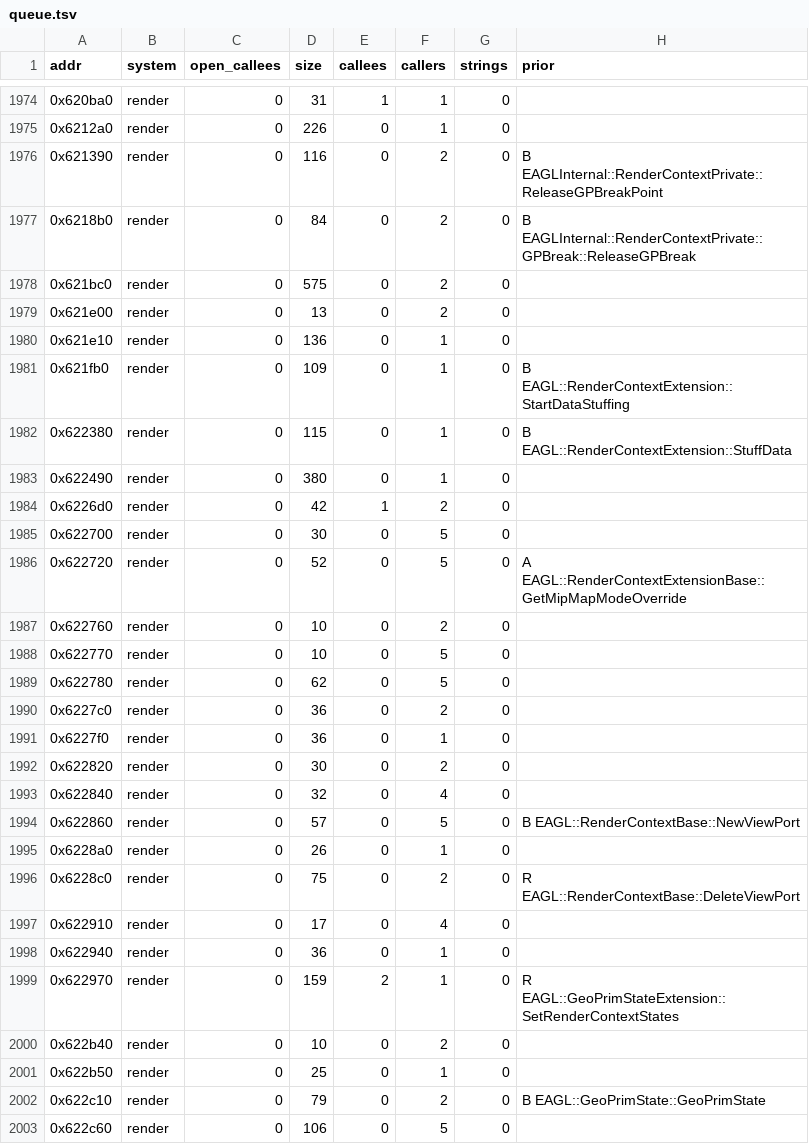
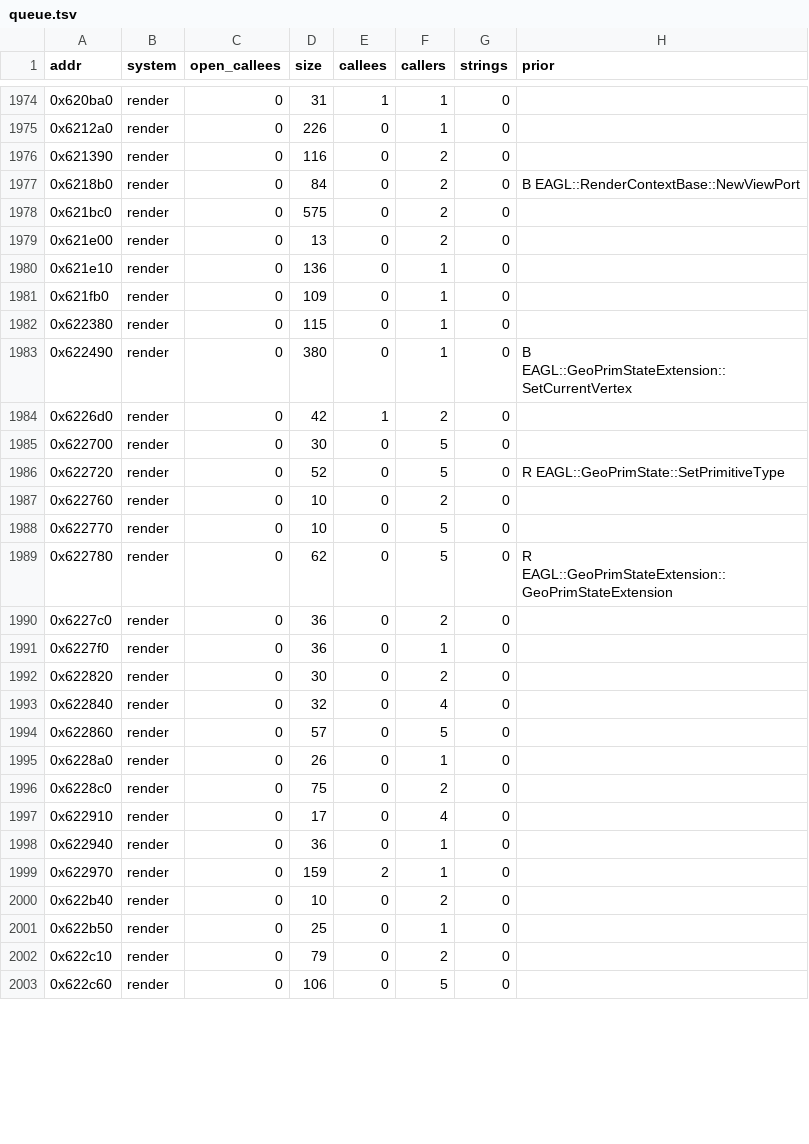
Before and after one commit to Caliko06/RE-NFSU, a TSV file: census/canon/queue.tsv, drawn as a sheet; only a part is shown, gaps mark what is left out; the diff covers the shown part only.

```diff
--- a/census/canon/queue.tsv
+++ b/census/canon/queue.tsv
@@ -1975,4 +1975,4 @@ addr	system	open_callees	size	callees	callers	strings	prior
 0x6212a0	render	0	226	0	1	0	
-0x621390	render	0	116	0	2	0	B EAGLInternal::RenderContextPrivate::ReleaseGPBreakPoint
-0x6218b0	render	0	84	0	2	0	B EAGLInternal::RenderContextPrivate::GPBreak::ReleaseGPBreak
+0x621390	render	0	116	0	2	0	
+0x6218b0	render	0	84	0	2	0	B EAGL::RenderContextBase::NewViewPort
 0x621bc0	render	0	575	0	2	0	
@@ -1980,11 +1980,11 @@ addr	system	open_callees	size	callees	callers	strings	prior
 0x621e10	render	0	136	0	1	0	
-0x621fb0	render	0	109	0	1	0	B EAGL::RenderContextExtension::StartDataStuffing
-0x622380	render	0	115	0	1	0	B EAGL::RenderContextExtension::StuffData
-0x622490	render	0	380	0	1	0	
+0x621fb0	render	0	109	0	1	0	
+0x622380	render	0	115	0	1	0	
+0x622490	render	0	380	0	1	0	B EAGL::GeoPrimStateExtension::SetCurrentVertex
 0x6226d0	render	0	42	1	2	0	
 0x622700	render	0	30	0	5	0	
-0x622720	render	0	52	0	5	0	A EAGL::RenderContextExtensionBase::GetMipMapModeOverride
+0x622720	render	0	52	0	5	0	R EAGL::GeoPrimState::SetPrimitiveType
 0x622760	render	0	10	0	2	0	
 0x622770	render	0	10	0	5	0	
-0x622780	render	0	62	0	5	0	
+0x622780	render	0	62	0	5	0	R EAGL::GeoPrimStateExtension::GeoPrimStateExtension
 0x6227c0	render	0	36	0	2	0	
@@ -1993,11 +1993,11 @@ addr	system	open_callees	size	callees	callers	strings	prior
 0x622840	render	0	32	0	4	0	
-0x622860	render	0	57	0	5	0	B EAGL::RenderContextBase::NewViewPort
+0x622860	render	0	57	0	5	0	
 0x6228a0	render	0	26	0	1	0	
-0x6228c0	render	0	75	0	2	0	R EAGL::RenderContextBase::DeleteViewPort
+0x6228c0	render	0	75	0	2	0	
 0x622910	render	0	17	0	4	0	
 0x622940	render	0	36	0	1	0	
-0x622970	render	0	159	2	1	0	R EAGL::GeoPrimStateExtension::SetRenderContextStates
+0x622970	render	0	159	2	1	0	
 0x622b40	render	0	10	0	2	0	
 0x622b50	render	0	25	0	1	0	
-0x622c10	render	0	79	0	2	0	B EAGL::GeoPrimState::GeoPrimState
+0x622c10	render	0	79	0	2	0	
 0x622c60	render	0	106	0	5	0	
```
Also changed, not shown: 80 edited cells elsewhere in this file, census/canon/prior_gc.tsv, 3 other files.
